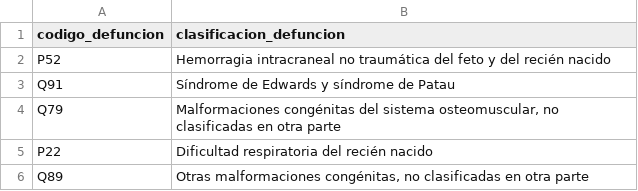
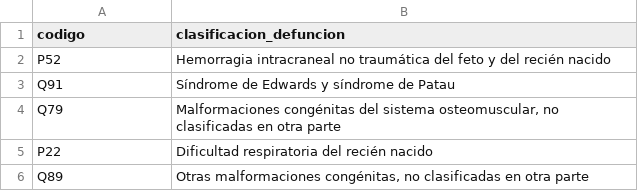
Before and after one commit to Nicolas0016/TP-Labo-Datos, a CSV file: Archivos_Propios/clasificacion_de_defunciones.csv, drawn as a sheet; only a part is shown.

Commit message:
una idea para el punto 3 y cambiando el nombre de la columna codigo_clasificacion_defuncion a codigo

```diff
--- a/Archivos_Propios/clasificacion_de_defunciones.csv
+++ b/Archivos_Propios/clasificacion_de_defunciones.csv
@@ -1,2 +1,2 @@
-codigo_defuncion,clasificacion_defuncion
+codigo,clasificacion_defuncion
 P52,Hemorragia intracraneal no traumática del feto y del recién nacido
```
Also changed, not shown: 1 other file.
